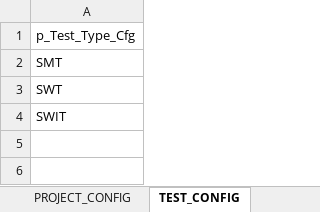
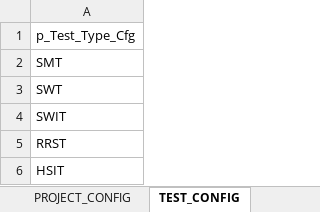
Before and after one commit to rugi252126/UltraInstest, an Excel workbook: Software/Packages/Resources/Project_Information.xlsx, sheet TEST_CONFIG, drawn as a sheet; values as stored, in another font and other column widths than the file's, no borders; the diff names each change by its address in the sheet, - before the commit and + after, or states it on an @@ line.

```diff
--- a/Software/Packages/Resources/Project_Information.xlsx (sheet TEST_CONFIG)
+++ b/Software/Packages/Resources/Project_Information.xlsx (sheet TEST_CONFIG)
+row 5: RRST
+row 6: HSIT
```
Also changed, not shown: sheet TEST_ENV_CONFIG, other sheet tabs, 8 other files.
